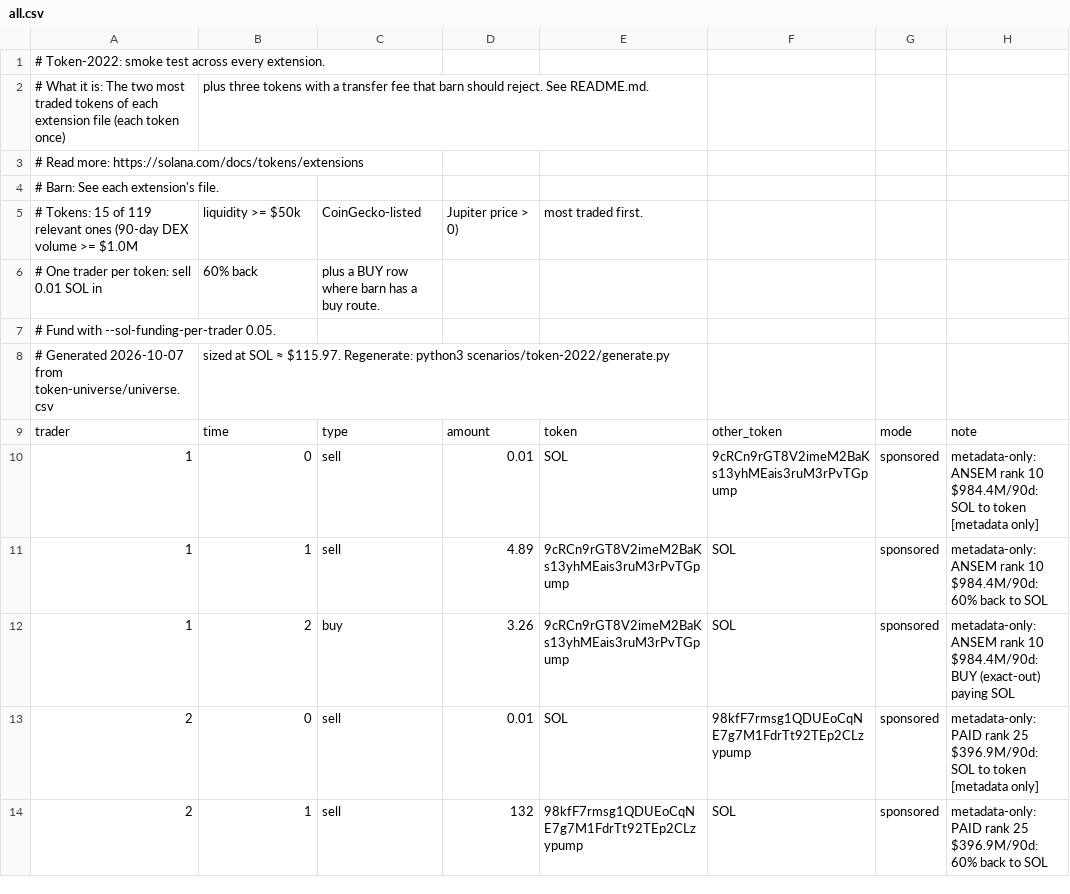
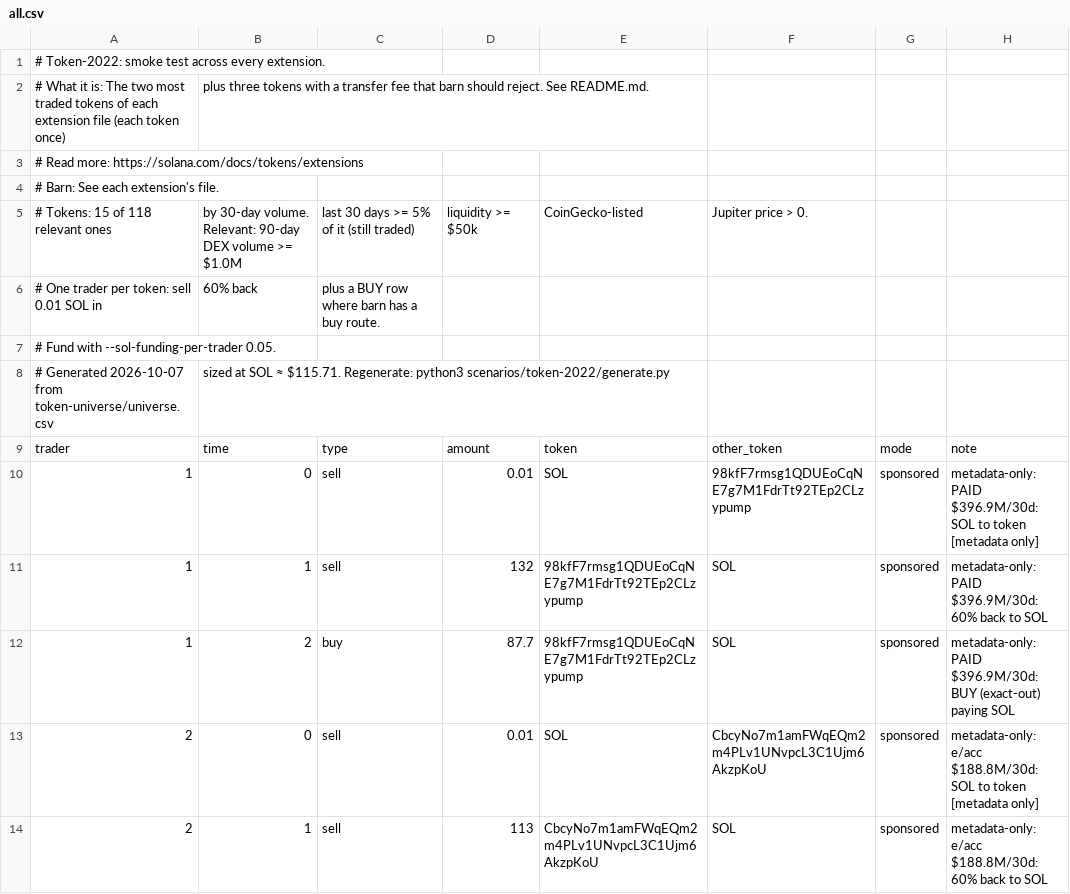
Before and after one commit to anxolin/solana-qos, a CSV file: scenarios/token-2022/all.csv, drawn as a sheet; only a part is shown; the diff covers the shown part only.

```diff
--- a/scenarios/token-2022/all.csv
+++ b/scenarios/token-2022/all.csv
@@ -4,11 +4,11 @@
 # Barn: See each extension's file.
-# Tokens: 15 of 119 relevant ones (90-day DEX volume >= $1.0M, liquidity >= $50k, CoinGecko-listed, Jupiter price > 0), most traded first.
+# Tokens: 15 of 118 relevant ones, by 30-day volume. Relevant: 90-day DEX volume >= $1.0M, last 30 days >= 5% of it (still traded), liquidity >= $50k, CoinGecko-listed, Jupiter price > 0.
 # One trader per token: sell 0.01 SOL in, 60% back, plus a BUY row where barn has a buy route.
 # Fund with --sol-funding-per-trader 0.05.
-# Generated 2026-10-07 from token-universe/universe.csv, sized at SOL ≈ $115.97. Regenerate: python3 scenarios/token-2022/generate.py
+# Generated 2026-10-07 from token-universe/universe.csv, sized at SOL ≈ $115.71. Regenerate: python3 scenarios/token-2022/generate.py
 trader,time,type,amount,token,other_token,mode,note
-1,0,sell,0.01,SOL,9cRCn9rGT8V2imeM2BaKs13yhMEais3ruM3rPvTGpump,sponsored,metadata-only: ANSEM rank 10 $984.4M/90d: SOL to token [metadata only]
-1,1,sell,4.89,9cRCn9rGT8V2imeM2BaKs13yhMEais3ruM3rPvTGpump,SOL,sponsored,metadata-only: ANSEM rank 10 $984.4M/90d: 60% back to SOL
-1,2,buy,3.26,9cRCn9rGT8V2imeM2BaKs13yhMEais3ruM3rPvTGpump,SOL,sponsored,metadata-only: ANSEM rank 10 $984.4M/90d: BUY (exact-out) paying SOL
-2,0,sell,0.01,SOL,98kfF7rmsg1QDUEoCqNE7g7M1FdrTt92TEp2CLzypump,sponsored,metadata-only: PAID rank 25 $396.9M/90d: SOL to token [metadata only]
-2,1,sell,132,98kfF7rmsg1QDUEoCqNE7g7M1FdrTt92TEp2CLzypump,SOL,sponsored,metadata-only: PAID rank 25 $396.9M/90d: 60% back to SOL
+1,0,sell,0.01,SOL,98kfF7rmsg1QDUEoCqNE7g7M1FdrTt92TEp2CLzypump,sponsored,metadata-only: PAID $396.9M/30d: SOL to token [metadata only]
+1,1,sell,132,98kfF7rmsg1QDUEoCqNE7g7M1FdrTt92TEp2CLzypump,SOL,sponsored,metadata-only: PAID $396.9M/30d: 60% back to SOL
+1,2,buy,87.7,98kfF7rmsg1QDUEoCqNE7g7M1FdrTt92TEp2CLzypump,SOL,sponsored,metadata-only: PAID $396.9M/30d: BUY (exact-out) paying SOL
+2,0,sell,0.01,SOL,CbcyNo7m1amFWqEQm2m4PLv1UNvpcL3C1Ujm6AkzpKoU,sponsored,metadata-only: e/acc $188.8M/30d: SOL to token [metadata only]
+2,1,sell,113,CbcyNo7m1amFWqEQm2m4PLv1UNvpcL3C1Ujm6AkzpKoU,SOL,sponsored,metadata-only: e/acc $188.8M/30d: 60% back to SOL
```
Also changed, not shown: 94 edited cells elsewhere in this file, scenarios/token-lists/solana-default-no-route.csv, scenarios/token-lists/solana-default-unsupported.csv, 36 other files.
